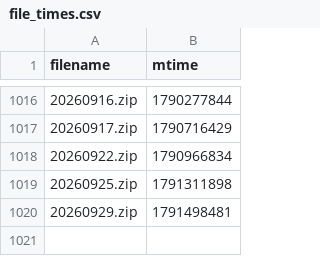
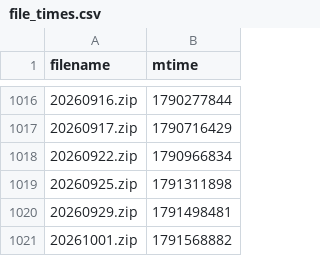
Before and after one commit to Sky9x/mbta-gtfs-data-gen, a CSV file: file_times.csv, drawn as a sheet; only a part is shown, gaps mark what is left out.

```diff
--- a/file_times.csv
+++ b/file_times.csv
@@ -1020 +1020,2 @@ filename,mtime
 20260929.zip,1791498481
+20261001.zip,1791568882
```
Also changed, not shown: 2 other files.
